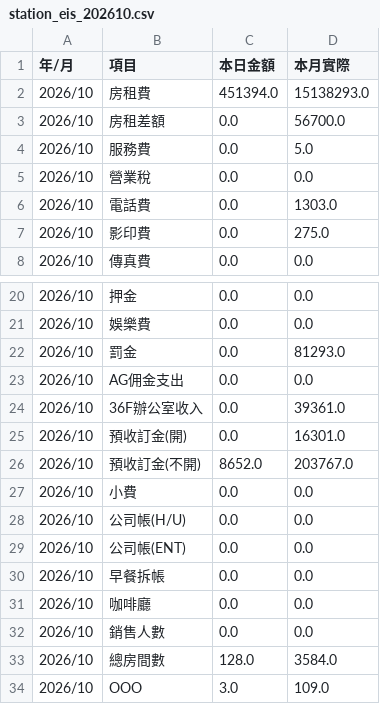
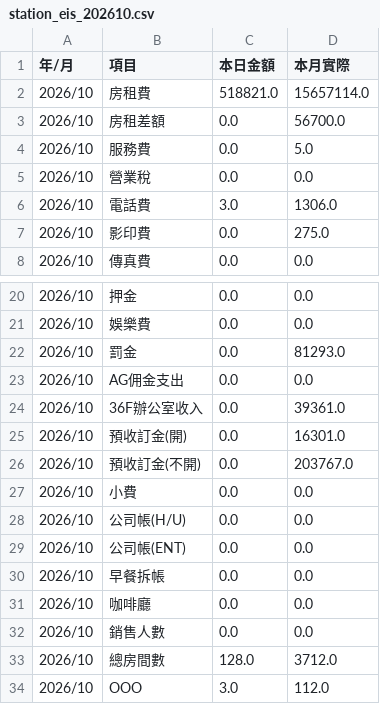
Before and after one commit to sm281348-netizen/roaders-plus-app, a CSV file: data/pms_backup/station_eis_202610.csv, drawn as a sheet; only a part is shown, gaps mark what is left out.

```diff
--- a/data/pms_backup/station_eis_202610.csv
+++ b/data/pms_backup/station_eis_202610.csv
@@ -1,3 +1,3 @@
 年/月,項目,本日金額,本月實際
-2026/10,房租費,451394.0,15138293.0
+2026/10,房租費,518821.0,15657114.0
 2026/10,房租差額,0.0,56700.0
@@ -5,3 +5,3 @@
 2026/10,營業稅,0.0,0.0
-2026/10,電話費,0.0,1303.0
+2026/10,電話費,3.0,1306.0
 2026/10,影印費,0.0,275.0
@@ -25,3 +25,3 @@
 2026/10,預收訂金(開),0.0,16301.0
-2026/10,預收訂金(不開),8652.0,203767.0
+2026/10,預收訂金(不開),0.0,203767.0
 2026/10,小費,0.0,0.0
@@ -32,3 +32,3 @@
 2026/10,銷售人數,0.0,0.0
-2026/10,總房間數,128.0,3584.0
-2026/10,OOO,3.0,109.0
+2026/10,總房間數,128.0,3712.0
+2026/10,OOO,3.0,112.0
```
Also changed, not shown: data/pms_backup/station_channels.csv, data/pms_backup/theme_channels.csv, 3 other files.
